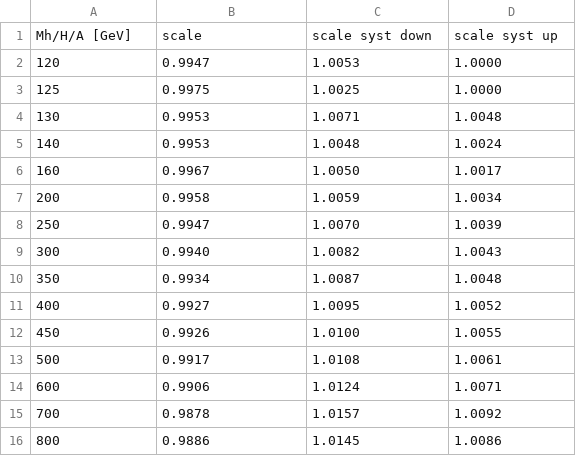
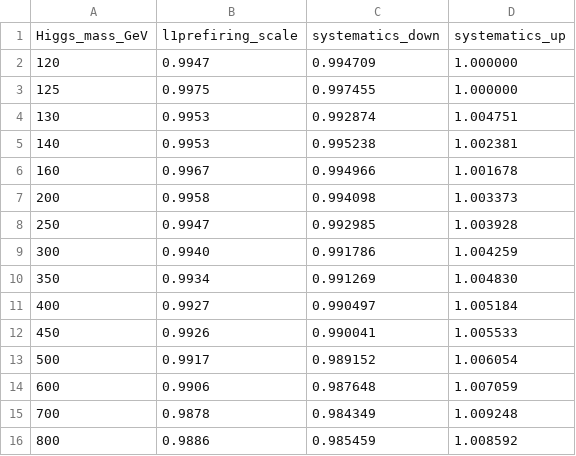
Before and after one commit to desy-cms/analysis-calibrations, a CSV file: 2017/extras/2017_Semileptonic_L1Prefiring.csv, drawn as a sheet.

```diff
--- a/2017/extras/2017_Semileptonic_L1Prefiring.csv
+++ b/2017/extras/2017_Semileptonic_L1Prefiring.csv
@@ -1,16 +1,16 @@
-Mh/H/A [GeV],scale,scale syst down,scale syst up
-120,0.9947,1.0053,1.0000
-125,0.9975,1.0025,1.0000
-130,0.9953,1.0071,1.0048
-140,0.9953,1.0048,1.0024
-160,0.9967,1.0050,1.0017
-200,0.9958,1.0059,1.0034
-250,0.9947,1.0070,1.0039
-300,0.9940,1.0082,1.0043
-350,0.9934,1.0087,1.0048
-400,0.9927,1.0095,1.0052
-450,0.9926,1.0100,1.0055
-500,0.9917,1.0108,1.0061
-600,0.9906,1.0124,1.0071
-700,0.9878,1.0157,1.0092
-800,0.9886,1.0145,1.0086
+Higgs_mass_GeV,l1prefiring_scale,systematics_down,systematics_up
+120,0.9947,0.994709,1.000000
+125,0.9975,0.997455,1.000000
+130,0.9953,0.992874,1.004751
+140,0.9953,0.995238,1.002381
+160,0.9967,0.994966,1.001678
+200,0.9958,0.994098,1.003373
+250,0.9947,0.992985,1.003928
+300,0.9940,0.991786,1.004259
+350,0.9934,0.991269,1.004830
+400,0.9927,0.990497,1.005184
+450,0.9926,0.990041,1.005533
+500,0.9917,0.989152,1.006054
+600,0.9906,0.987648,1.007059
+700,0.9878,0.984349,1.009248
+800,0.9886,0.985459,1.008592
```
Also changed, not shown: 2017/extras/2017_Full_Hadronic_L1Prefiring.csv, 2018/extras/2018_Full_Hadronic_L1Prefiring.csv.
